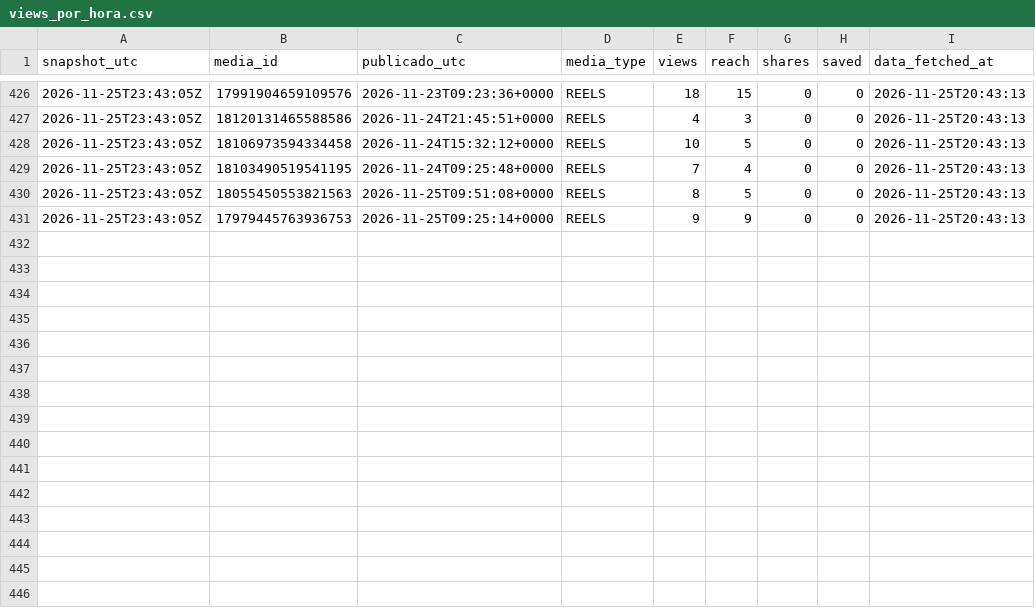
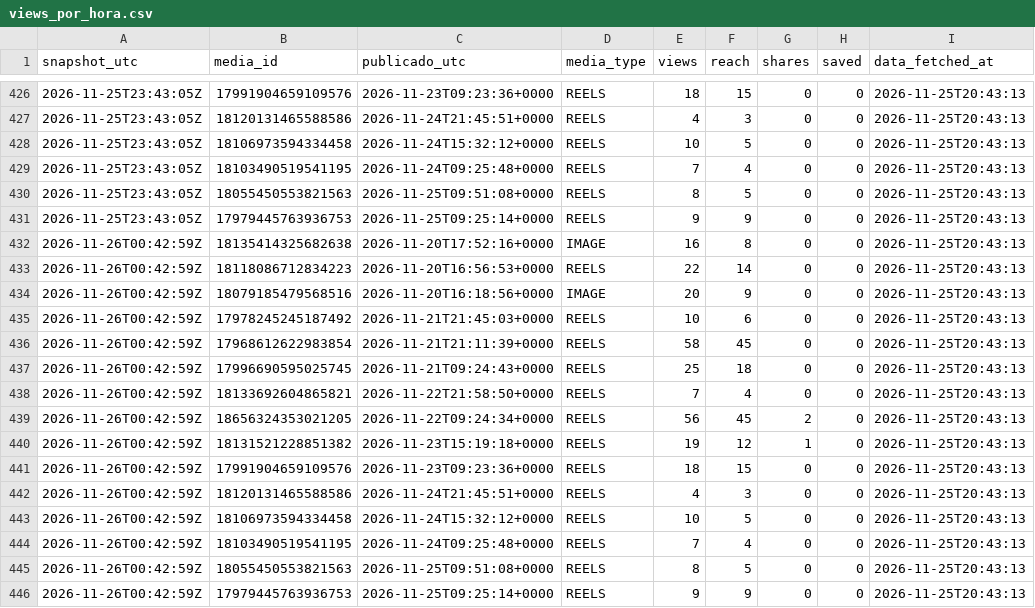
Before and after one commit to aum-oss/instagram-posts, a CSV file: metricas/views_por_hora.csv, drawn as a sheet; only a part is shown, gaps mark what is left out; the diff names each change by its address in the sheet, - before the commit and + after, or states it on an @@ line.

```diff
--- a/metricas/views_por_hora.csv
+++ b/metricas/views_por_hora.csv
+row 432: 2026-11-26T00:42:59Z | 18135414325682638 | 2026-11-20T17:52:16+0000 | IMAGE | 16 | 8 | 0 | 0 | 2026-11-25T20:43:13
+row 433: 2026-11-26T00:42:59Z | 18118086712834223 | 2026-11-20T16:56:53+0000 | REELS | 22 | 14 | 0 | 0 | 2026-11-25T20:43:13
+row 434: 2026-11-26T00:42:59Z | 18079185479568516 | 2026-11-20T16:18:56+0000 | IMAGE | 20 | 9 | 0 | 0 | 2026-11-25T20:43:13
+row 435: 2026-11-26T00:42:59Z | 17978245245187492 | 2026-11-21T21:45:03+0000 | REELS | 10 | 6 | 0 | 0 | 2026-11-25T20:43:13
+row 436: 2026-11-26T00:42:59Z | 17968612622983854 | 2026-11-21T21:11:39+0000 | REELS | 58 | 45 | 0 | 0 | 2026-11-25T20:43:13
+row 437: 2026-11-26T00:42:59Z | 17996690595025745 | 2026-11-21T09:24:43+0000 | REELS | 25 | 18 | 0 | 0 | 2026-11-25T20:43:13
+row 438: 2026-11-26T00:42:59Z | 18133692604865821 | 2026-11-22T21:58:50+0000 | REELS | 7 | 4 | 0 | 0 | 2026-11-25T20:43:13
+row 439: 2026-11-26T00:42:59Z | 18656324353021205 | 2026-11-22T09:24:34+0000 | REELS | 56 | 45 | 2 | 0 | 2026-11-25T20:43:13
+row 440: 2026-11-26T00:42:59Z | 18131521228851382 | 2026-11-23T15:19:18+0000 | REELS | 19 | 12 | 1 | 0 | 2026-11-25T20:43:13
+row 441: 2026-11-26T00:42:59Z | 17991904659109576 | 2026-11-23T09:23:36+0000 | REELS | 18 | 15 | 0 | 0 | 2026-11-25T20:43:13
+row 442: 2026-11-26T00:42:59Z | 18120131465588586 | 2026-11-24T21:45:51+0000 | REELS | 4 | 3 | 0 | 0 | 2026-11-25T20:43:13
+row 443: 2026-11-26T00:42:59Z | 18106973594334458 | 2026-11-24T15:32:12+0000 | REELS | 10 | 5 | 0 | 0 | 2026-11-25T20:43:13
+row 444: 2026-11-26T00:42:59Z | 18103490519541195 | 2026-11-24T09:25:48+0000 | REELS | 7 | 4 | 0 | 0 | 2026-11-25T20:43:13
+row 445: 2026-11-26T00:42:59Z | 18055450553821563 | 2026-11-25T09:51:08+0000 | REELS | 8 | 5 | 0 | 0 | 2026-11-25T20:43:13
+row 446: 2026-11-26T00:42:59Z | 17979445763936753 | 2026-11-25T09:25:14+0000 | REELS | 9 | 9 | 0 | 0 | 2026-11-25T20:43:13
```
Also changed, not shown: metricas/futestrelas2026_views_por_hora.csv.
